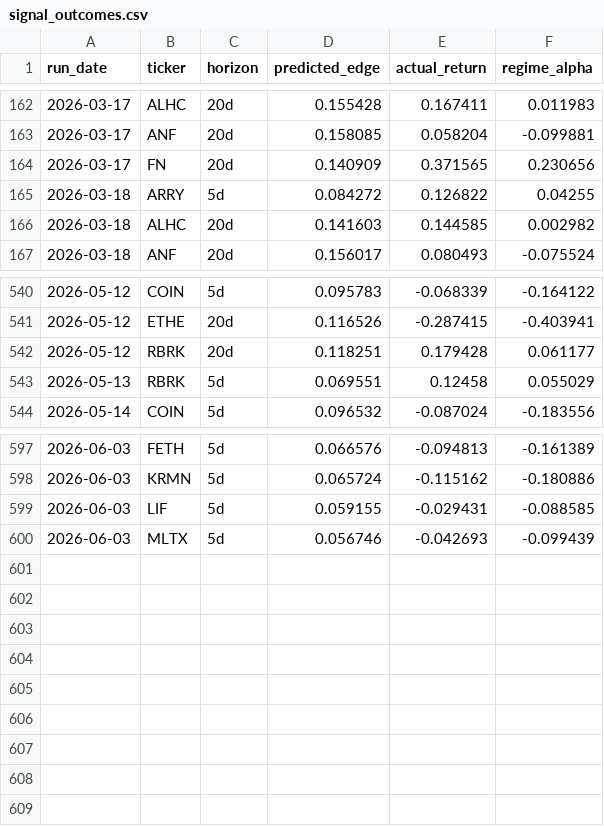
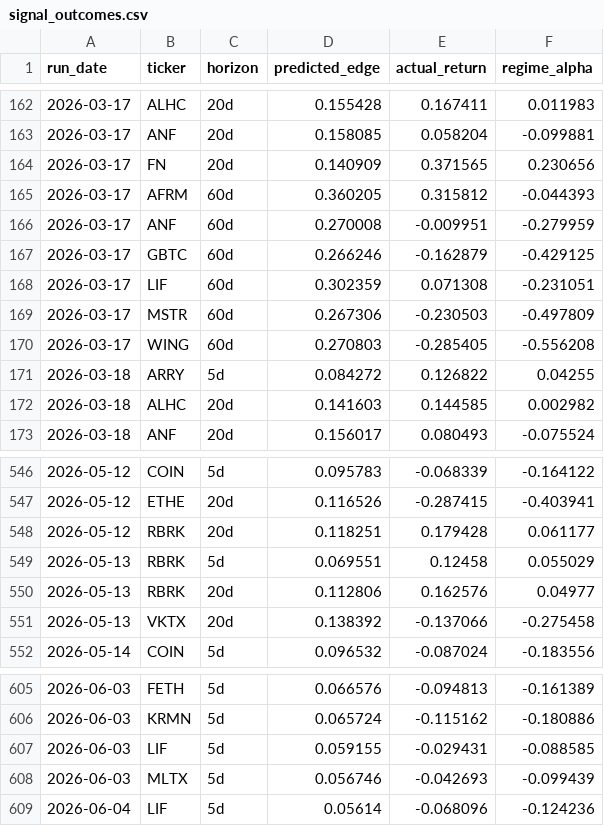
Before and after one commit to helioskozak-cloud/regime-desk, a CSV file: data/signal_outcomes.csv, drawn as a sheet; only a part is shown, gaps mark what is left out; the diff names each change by its address in the sheet, - before the commit and + after, or states it on an @@ line.

```diff
--- a/data/signal_outcomes.csv
+++ b/data/signal_outcomes.csv
+row 165: 2026-03-17 | AFRM | 60d | 0.360205 | 0.315812 | -0.044393
+row 166: 2026-03-17 | ANF | 60d | 0.270008 | -0.009951 | -0.279959
+row 167: 2026-03-17 | GBTC | 60d | 0.266246 | -0.162879 | -0.429125
+row 168: 2026-03-17 | LIF | 60d | 0.302359 | 0.071308 | -0.231051
+row 169: 2026-03-17 | MSTR | 60d | 0.267306 | -0.230503 | -0.497809
+row 170: 2026-03-17 | WING | 60d | 0.270803 | -0.285405 | -0.556208
+row 550: 2026-05-13 | RBRK | 20d | 0.112806 | 0.162576 | 0.04977
+row 551: 2026-05-13 | VKTX | 20d | 0.138392 | -0.137066 | -0.275458
+row 609: 2026-06-04 | LIF | 5d | 0.05614 | -0.068096 | -0.124236
```
Also changed, not shown: data/market_signals.csv, data/stock_scores.csv, 10 other files.
